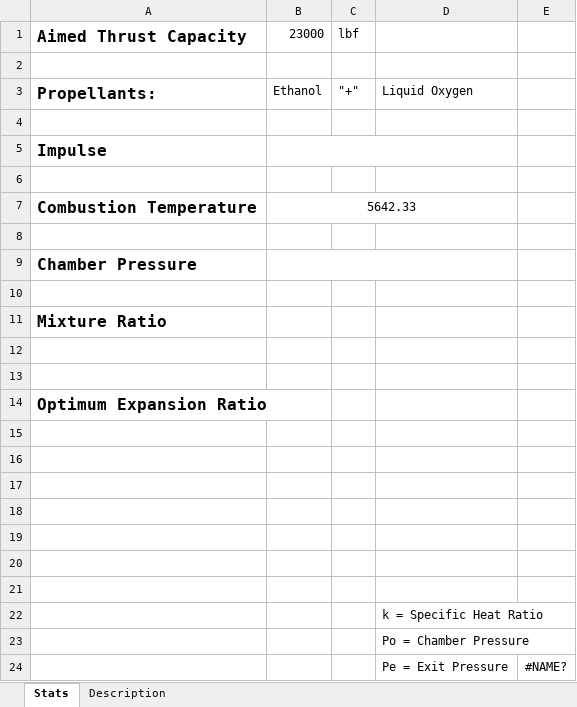
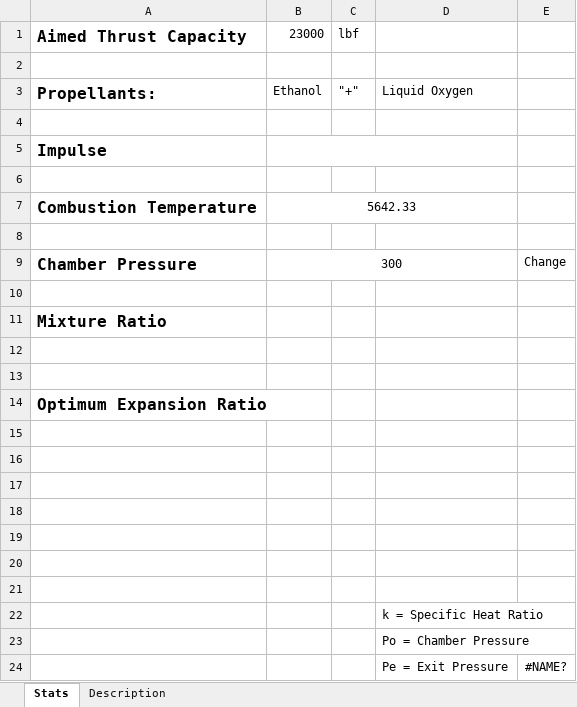
Before and after one commit to nyameaama/Converse-Engine, an Excel workbook: Nozzle-CC/Converse Engine v1.xlsx, sheet Stats, drawn as a sheet; values as stored, in another font and other column widths than the file's, no borders; charts and pictures not drawn; the diff names each change by its address in the sheet, - before the commit and + after, or states it on an @@ line.

```diff
--- a/Nozzle-CC/Converse Engine v1.xlsx (sheet Stats)
+++ b/Nozzle-CC/Converse Engine v1.xlsx (sheet Stats)
-B9: (empty)
+B9: 300
-E9: (empty)
+E9: Change
```
Also changed, not shown: sheet Description, 5 other files.
